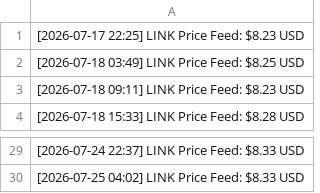
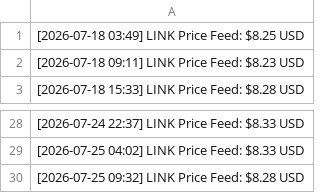
Before and after one commit to korob911/minima, a CSV file: gas_tracker.csv, drawn as a sheet; only a part is shown, gaps mark what is left out; removed rows and columns are numbered as before the commit, all else as after; the diff names each change by its address in the sheet, - before the commit and + after, or states it on an @@ line.

Commit message:
data: link oracle update 2026-07-25 09:32 [skip ci]

```diff
--- a/gas_tracker.csv
+++ b/gas_tracker.csv
-row 1: [2026-07-17 22:25] LINK Price Feed: $8.23 USD
+row 30: [2026-07-25 09:32] LINK Price Feed: $8.28 USD
```
